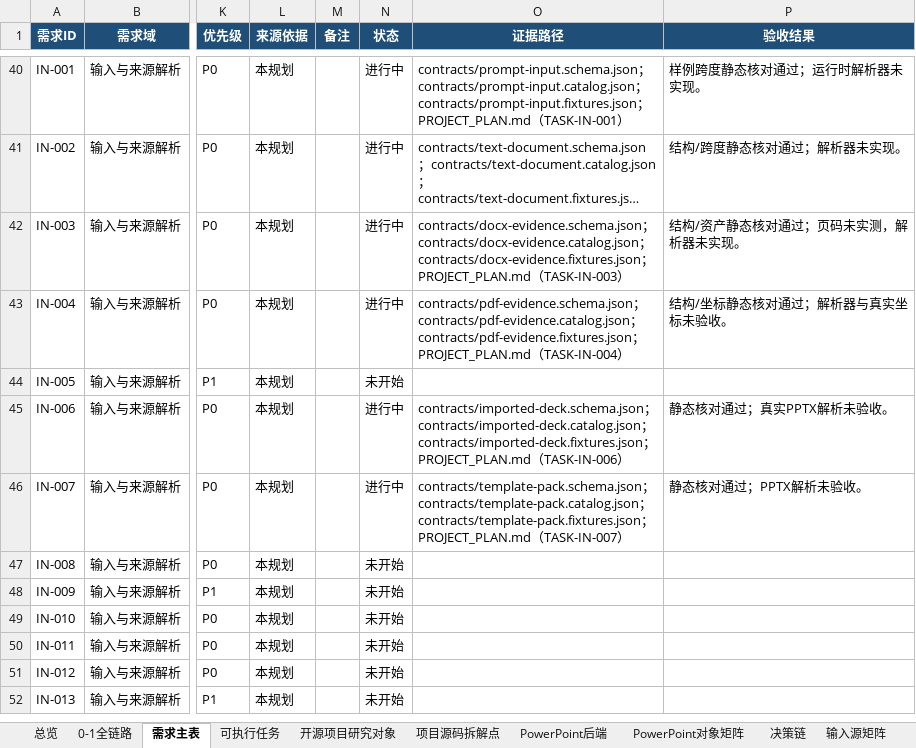
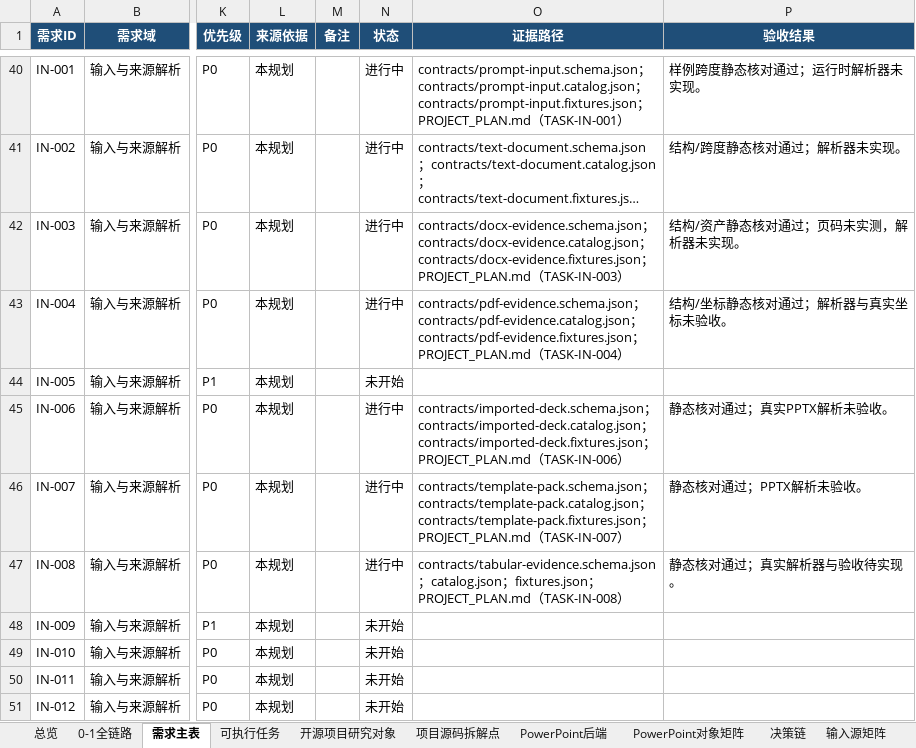
Before and after one commit to XXYoLoong/YoloongPPT, an Excel workbook: AI_PPT_完整需求与任务矩阵_V0.3.xlsx, sheet 需求主表, drawn as a sheet; only a part is shown, gaps mark what is left out; the shorter side is filled out with more unchanged rows; long unchanged cells end in …; values as stored, in another font and other column widths than the file's, no borders; conditional formats and table styles not drawn; the diff names each change by its address in the sheet, - before the commit and + after, or states it on an @@ line.

```diff
--- a/AI_PPT_完整需求与任务矩阵_V0.3.xlsx (sheet 需求主表)
+++ b/AI_PPT_完整需求与任务矩阵_V0.3.xlsx (sheet 需求主表)
-N47 (状态): 未开始
+N47 (状态): 进行中
-O47 (证据路径): (empty)
+O47 (证据路径): contracts/tabular-evidence.schema.json；catalog.json；fixtures.json；PROJECT_PLAN.md（TASK-IN-008）
-P47 (验收结果): (empty)
+P47 (验收结果): 静态核对通过；真实解析器与验收待实现。
```
Also changed, not shown: sheet 可执行任务, charts or pictures, 6 other files.
